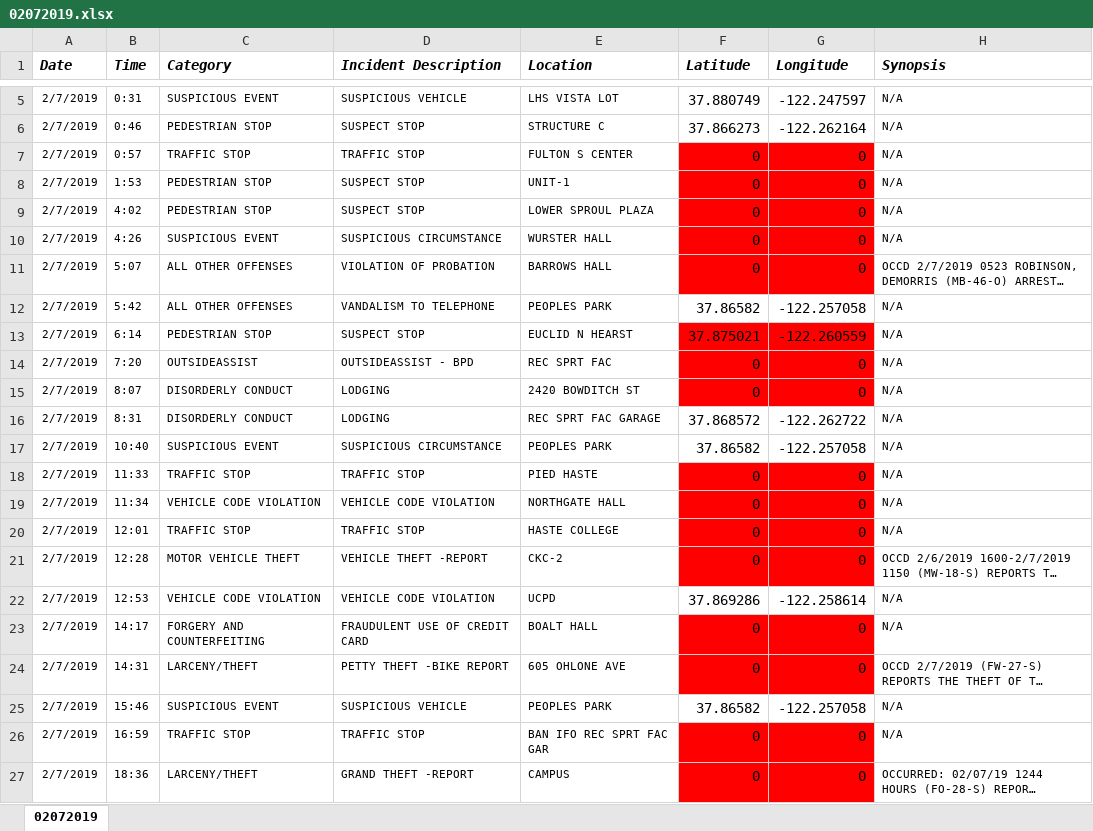
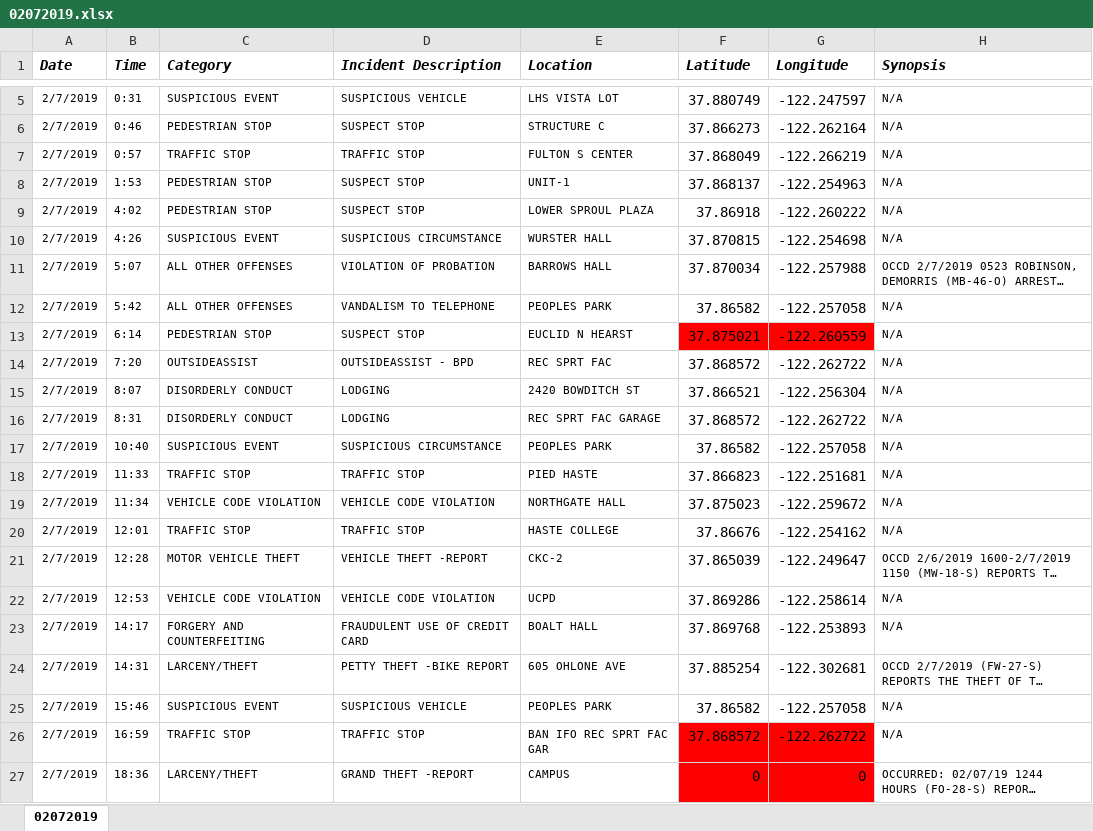
Before and after one commit to rachelli429/susa-data-viz, an Excel workbook: data/xlsx/02072019.xlsx, sheet 02072019, drawn as a sheet; only a part is shown, gaps mark what is left out; long unchanged cells end in …; values as stored, in another font and other column widths than the file's, no borders; the diff covers the shown part only; the diff names each change by its address in the sheet, - before the commit and + after, or states it on an @@ line.

```diff
--- a/data/xlsx/02072019.xlsx (sheet 02072019)
+++ b/data/xlsx/02072019.xlsx (sheet 02072019)
-F7 (Latitude): 0
+F7 (Latitude): 37.868049
-F7:G11 fill: #FF0000
+F7:G11 fill: none
-G7 (Longitude): 0
+G7 (Longitude): -122.266219
-F8 (Latitude): 0
+F8 (Latitude): 37.868137
-G8 (Longitude): 0
+G8 (Longitude): -122.254963
-F9 (Latitude): 0
+F9 (Latitude): 37.86918
-G9 (Longitude): 0
+G9 (Longitude): -122.260222
-F10 (Latitude): 0
+F10 (Latitude): 37.870815
-G10 (Longitude): 0
+G10 (Longitude): -122.254698
-F11 (Latitude): 0
+F11 (Latitude): 37.870034
-G11 (Longitude): 0
+G11 (Longitude): -122.257988
-F14 (Latitude): 0
+F14 (Latitude): 37.868572
-F14:G15 fill: #FF0000
+F14:G15 fill: none
-G14 (Longitude): 0
+G14 (Longitude): -122.262722
-F15 (Latitude): 0
+F15 (Latitude): 37.866521
-G15 (Longitude): 0
+G15 (Longitude): -122.256304
-F18 (Latitude): 0
+F18 (Latitude): 37.866823
-F18:G21 fill: #FF0000
+F18:G21 fill: none
-G18 (Longitude): 0
+G18 (Longitude): -122.251681
-F19 (Latitude): 0
+F19 (Latitude): 37.875023
-G19 (Longitude): 0
+G19 (Longitude): -122.259672
-F20 (Latitude): 0
+F20 (Latitude): 37.86676
-G20 (Longitude): 0
+G20 (Longitude): -122.254162
-F21 (Latitude): 0
+F21 (Latitude): 37.865039
-G21 (Longitude): 0
+G21 (Longitude): -122.249647
-F23 (Latitude): 0
+F23 (Latitude): 37.869768
-F23:G24 fill: #FF0000
+F23:G24 fill: none
-G23 (Longitude): 0
+G23 (Longitude): -122.253893
-F24 (Latitude): 0
+F24 (Latitude): 37.885254
-G24 (Longitude): 0
+G24 (Longitude): -122.302681
-F26 (Latitude): 0
+F26 (Latitude): 37.868572
-G26 (Longitude): 0
+G26 (Longitude): -122.262722
```
Also changed, not shown: 22 edited cells and cell formats elsewhere in this sheet, data/xlsx/02012019.xlsx, data/xlsx/02032019.xlsx, 17 other files.
